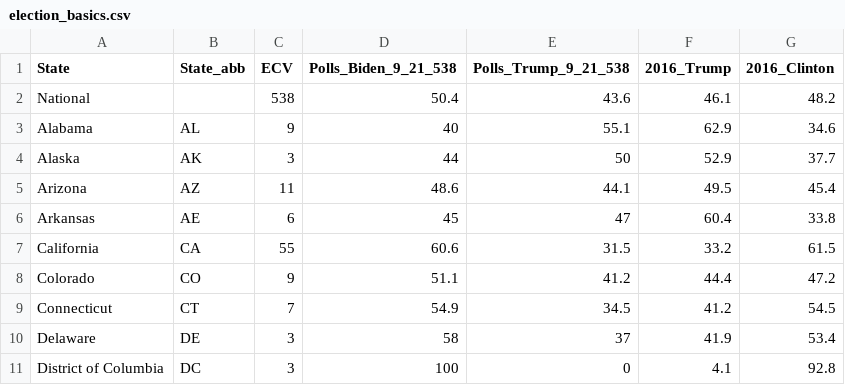
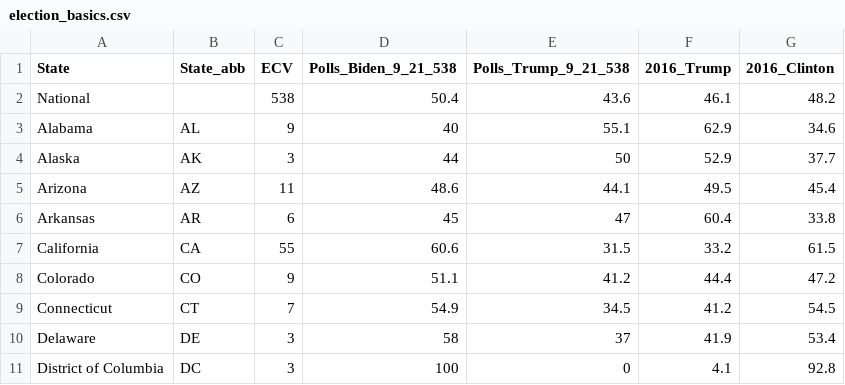
Before and after one commit to ben2vec/ChaseTheWhiteHouse, a CSV file: election_basics.csv, drawn as a sheet; only a part is shown.

Commit message:
Add files via upload

```diff
--- a/election_basics.csv
+++ b/election_basics.csv
@@ -5,3 +5,3 @@ Alaska,AK,3,44,50,52.9,37.7
 Arizona,AZ,11,48.6,44.1,49.5,45.4
-Arkansas,AE,6,45,47,60.4,33.8
+Arkansas,AR,6,45,47,60.4,33.8
 California,CA,55,60.6,31.5,33.2,61.5
```
